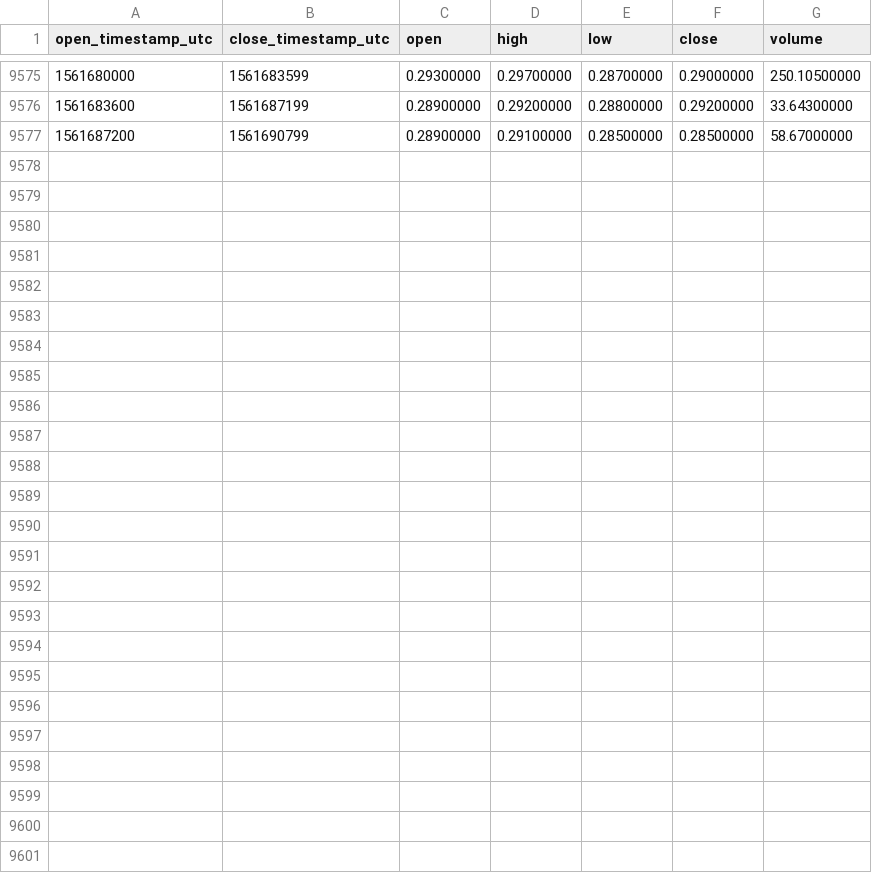
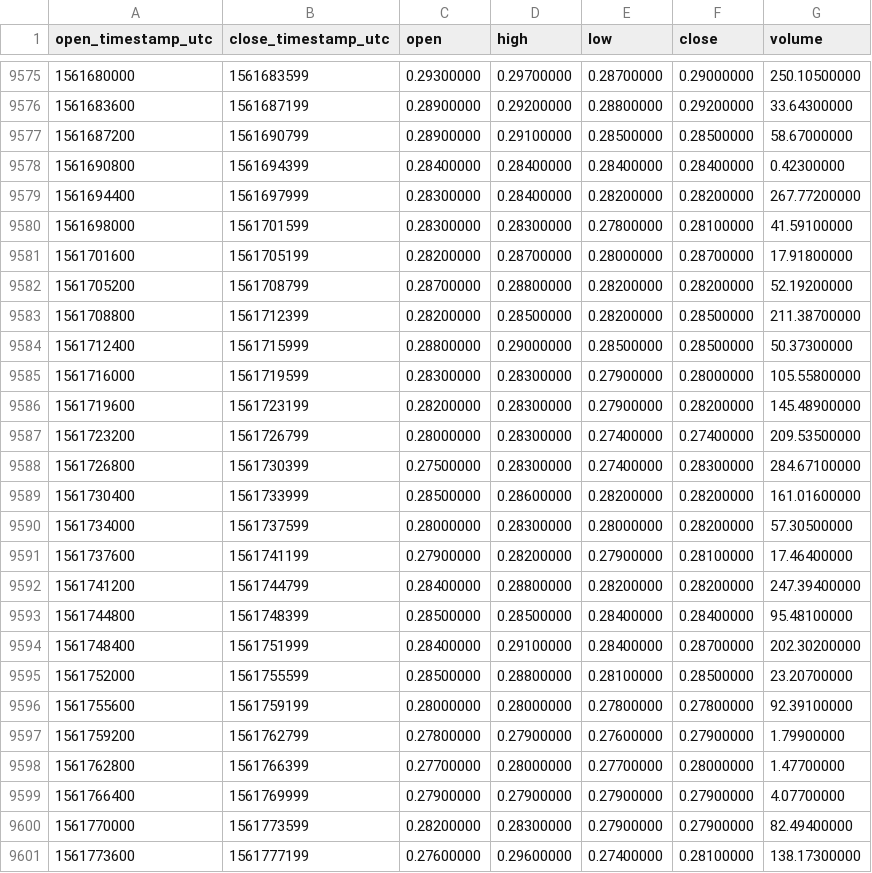
Before and after one commit to cryptobigbro/binance-ZENBNB, a CSV file: binance-ZENBNB-1h.csv, drawn as a sheet; only a part is shown, gaps mark what is left out; the diff names each change by its address in the sheet, - before the commit and + after, or states it on an @@ line.

Commit message:
Update OHLCV data.

```diff
--- a/binance-ZENBNB-1h.csv
+++ b/binance-ZENBNB-1h.csv
+row 9578: 1561690800 | 1561694399 | 0.28400000 | 0.28400000 | 0.28400000 | 0.28400000 | 0.42300000
+row 9579: 1561694400 | 1561697999 | 0.28300000 | 0.28400000 | 0.28200000 | 0.28200000 | 267.77200000
+row 9580: 1561698000 | 1561701599 | 0.28300000 | 0.28300000 | 0.27800000 | 0.28100000 | 41.59100000
+row 9581: 1561701600 | 1561705199 | 0.28200000 | 0.28700000 | 0.28000000 | 0.28700000 | 17.91800000
+row 9582: 1561705200 | 1561708799 | 0.28700000 | 0.28800000 | 0.28200000 | 0.28200000 | 52.19200000
+row 9583: 1561708800 | 1561712399 | 0.28200000 | 0.28500000 | 0.28200000 | 0.28500000 | 211.38700000
+row 9584: 1561712400 | 1561715999 | 0.28800000 | 0.29000000 | 0.28500000 | 0.28500000 | 50.37300000
+row 9585: 1561716000 | 1561719599 | 0.28300000 | 0.28300000 | 0.27900000 | 0.28000000 | 105.55800000
+row 9586: 1561719600 | 1561723199 | 0.28200000 | 0.28300000 | 0.27900000 | 0.28200000 | 145.48900000
+row 9587: 1561723200 | 1561726799 | 0.28000000 | 0.28300000 | 0.27400000 | 0.27400000 | 209.53500000
+row 9588: 1561726800 | 1561730399 | 0.27500000 | 0.28300000 | 0.27400000 | 0.28300000 | 284.67100000
+row 9589: 1561730400 | 1561733999 | 0.28500000 | 0.28600000 | 0.28200000 | 0.28200000 | 161.01600000
+row 9590: 1561734000 | 1561737599 | 0.28000000 | 0.28300000 | 0.28000000 | 0.28200000 | 57.30500000
+row 9591: 1561737600 | 1561741199 | 0.27900000 | 0.28200000 | 0.27900000 | 0.28100000 | 17.46400000
+row 9592: 1561741200 | 1561744799 | 0.28400000 | 0.28800000 | 0.28200000 | 0.28200000 | 247.39400000
+row 9593: 1561744800 | 1561748399 | 0.28500000 | 0.28500000 | 0.28400000 | 0.28400000 | 95.48100000
+row 9594: 1561748400 | 1561751999 | 0.28400000 | 0.29100000 | 0.28400000 | 0.28700000 | 202.30200000
+row 9595: 1561752000 | 1561755599 | 0.28500000 | 0.28800000 | 0.28100000 | 0.28500000 | 23.20700000
+row 9596: 1561755600 | 1561759199 | 0.28000000 | 0.28000000 | 0.27800000 | 0.27800000 | 92.39100000
+row 9597: 1561759200 | 1561762799 | 0.27800000 | 0.27900000 | 0.27600000 | 0.27900000 | 1.79900000
+row 9598: 1561762800 | 1561766399 | 0.27700000 | 0.28000000 | 0.27700000 | 0.28000000 | 1.47700000
+row 9599: 1561766400 | 1561769999 | 0.27900000 | 0.27900000 | 0.27900000 | 0.27900000 | 4.07700000
+row 9600: 1561770000 | 1561773599 | 0.28200000 | 0.28300000 | 0.27900000 | 0.27900000 | 82.49400000
+row 9601: 1561773600 | 1561777199 | 0.27600000 | 0.29600000 | 0.27400000 | 0.28100000 | 138.17300000
```
Also changed, not shown: binance-ZENBNB-1d.csv.
